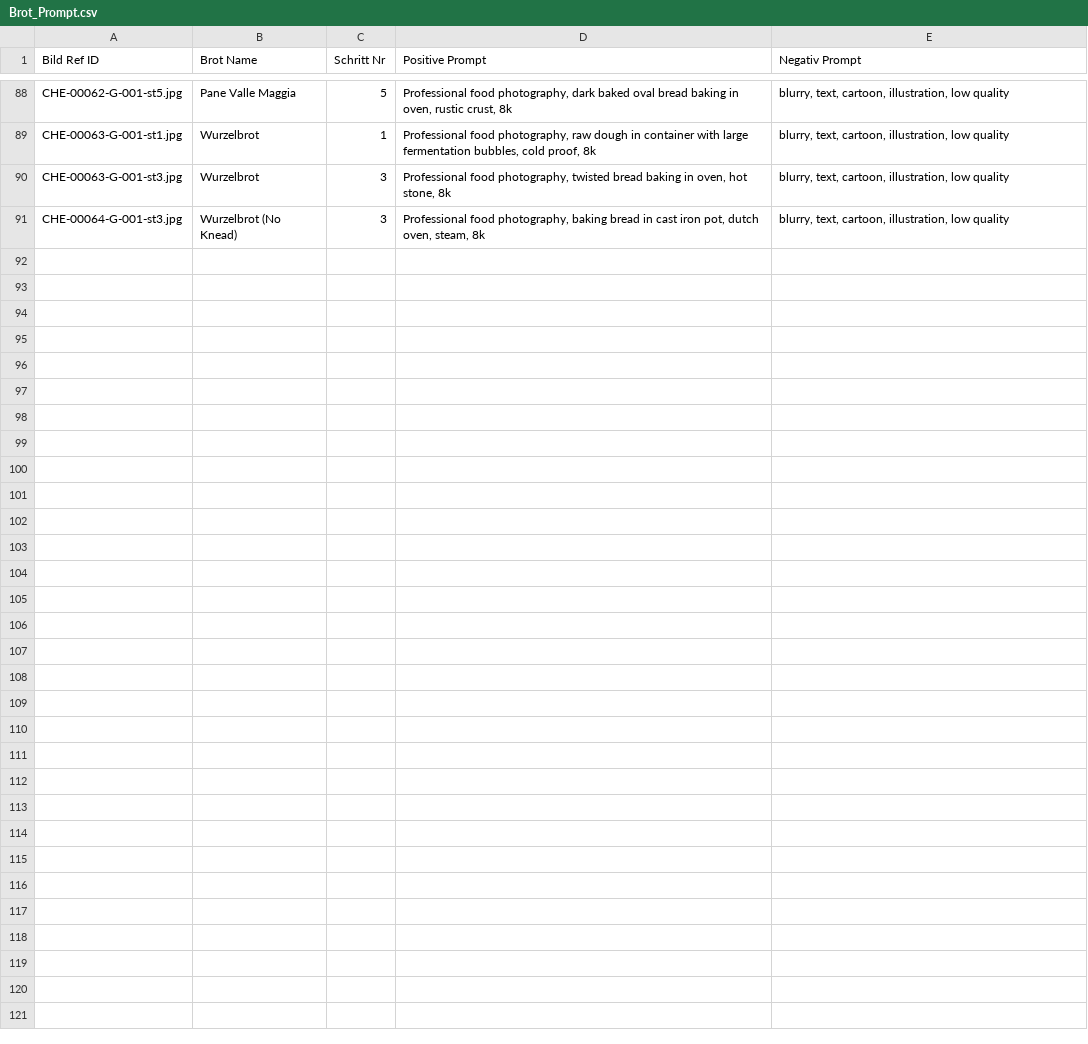
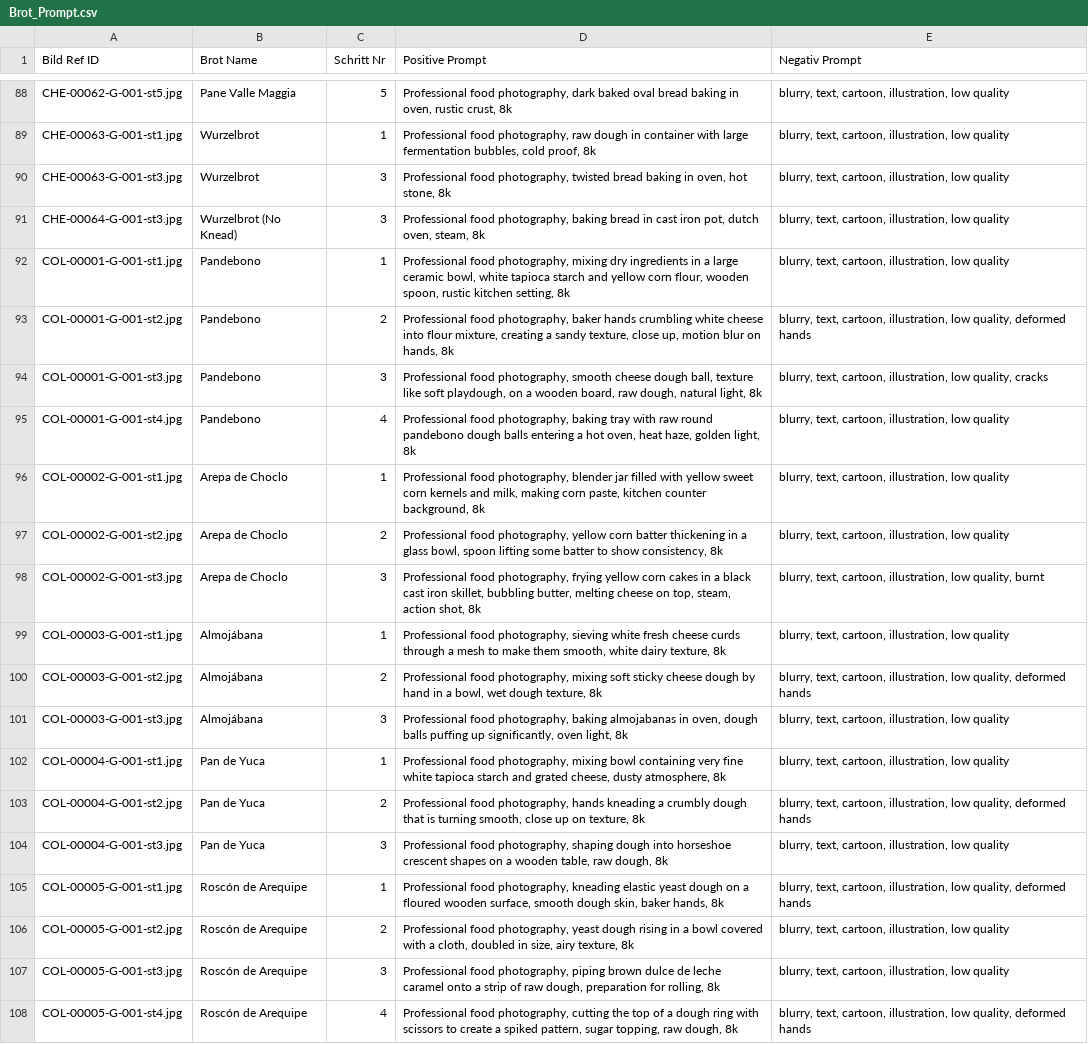
Before and after one commit to SimonNeunteufel/WeltDerBrote, a CSV file: assets/data/Brot_Prompt.csv, drawn as a sheet; only a part is shown, gaps mark what is left out.

```diff
--- a/assets/data/Brot_Prompt.csv
+++ b/assets/data/Brot_Prompt.csv
@@ -91 +91,18 @@ CHE-00063-G-001-st3.jpg;Wurzelbrot;3;Professional food photography, twisted brea
 CHE-00064-G-001-st3.jpg;Wurzelbrot (No Knead);3;Professional food photography, baking bread in cast iron pot, dutch oven, steam, 8k;blurry, text, cartoon, illustration, low quality
+COL-00001-G-001-st1.jpg;Pandebono;1;Professional food photography, mixing dry ingredients in a large ceramic bowl, white tapioca starch and yellow corn flour, wooden spoon, rustic kitchen setting, 8k;blurry, text, cartoon, illustration, low quality
+COL-00001-G-001-st2.jpg;Pandebono;2;Professional food photography, baker hands crumbling white cheese into flour mixture, creating a sandy texture, close up, motion blur on hands, 8k;blurry, text, cartoon, illustration, low quality, deformed hands
+COL-00001-G-001-st3.jpg;Pandebono;3;Professional food photography, smooth cheese dough ball, texture like soft playdough, on a wooden board, raw dough, natural light, 8k;blurry, text, cartoon, illustration, low quality, cracks
+COL-00001-G-001-st4.jpg;Pandebono;4;Professional food photography, baking tray with raw round pandebono dough balls entering a hot oven, heat haze, golden light, 8k;blurry, text, cartoon, illustration, low quality
+COL-00002-G-001-st1.jpg;Arepa de Choclo;1;Professional food photography, blender jar filled with yellow sweet corn kernels and milk, making corn paste, kitchen counter background, 8k;blurry, text, cartoon, illustration, low quality
+COL-00002-G-001-st2.jpg;Arepa de Choclo;2;Professional food photography, yellow corn batter thickening in a glass bowl, spoon lifting some batter to show consistency, 8k;blurry, text, cartoon, illustration, low quality
+COL-00002-G-001-st3.jpg;Arepa de Choclo;3;Professional food photography, frying yellow corn cakes in a black cast iron skillet, bubbling butter, melting cheese on top, steam, action shot, 8k;blurry, text, cartoon, illustration, low quality, burnt
+COL-00003-G-001-st1.jpg;Almojábana;1;Professional food photography, sieving white fresh cheese curds through a mesh to make them smooth, white dairy texture, 8k;blurry, text, cartoon, illustration, low quality
+COL-00003-G-001-st2.jpg;Almojábana;2;Professional food photography, mixing soft sticky cheese dough by hand in a bowl, wet dough texture, 8k;blurry, text, cartoon, illustration, low quality, deformed hands
+COL-00003-G-001-st3.jpg;Almojábana;3;Professional food photography, baking almojabanas in oven, dough balls puffing up significantly, oven light, 8k;blurry, text, cartoon, illustration, low quality
+COL-00004-G-001-st1.jpg;Pan de Yuca;1;Professional food photography, mixing bowl containing very fine white tapioca starch and grated cheese, dusty atmosphere, 8k;blurry, text, cartoon, illustration, low quality
+COL-00004-G-001-st2.jpg;Pan de Yuca;2;Professional food photography, hands kneading a crumbly dough that is turning smooth, close up on texture, 8k;blurry, text, cartoon, illustration, low quality, deformed hands
+COL-00004-G-001-st3.jpg;Pan de Yuca;3;Professional food photography, shaping dough into horseshoe crescent shapes on a wooden table, raw dough, 8k;blurry, text, cartoon, illustration, low quality
+COL-00005-G-001-st1.jpg;Roscón de Arequipe;1;Professional food photography, kneading elastic yeast dough on a floured wooden surface, smooth dough skin, baker hands, 8k;blurry, text, cartoon, illustration, low quality, deformed hands
+COL-00005-G-001-st2.jpg;Roscón de Arequipe;2;Professional food photography, yeast dough rising in a bowl covered with a cloth, doubled in size, airy texture, 8k;blurry, text, cartoon, illustration, low quality
+COL-00005-G-001-st3.jpg;Roscón de Arequipe;3;Professional food photography, piping brown dulce de leche caramel onto a strip of raw dough, preparation for rolling, 8k;blurry, text, cartoon, illustration, low quality
+COL-00005-G-001-st4.jpg;Roscón de Arequipe;4;Professional food photography, cutting the top of a dough ring with scissors to create a spiked pattern, sugar topping, raw dough, 8k;blurry, text, cartoon, illustration, low quality, deformed hands
```
Also changed, not shown: assets/data/Brot_Prompt1.csv, 6 other files.
